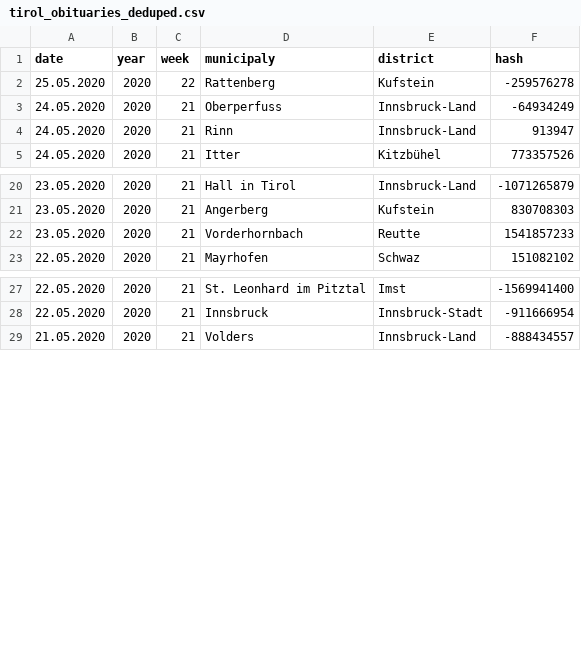
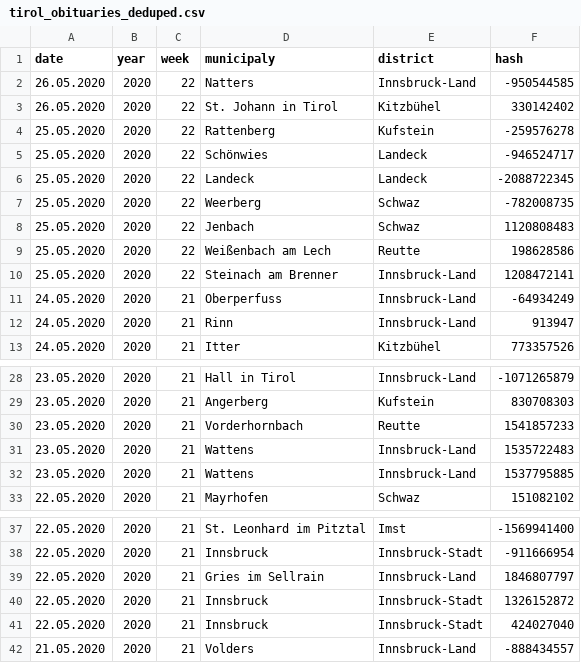
Before and after one commit to walterra/covid-19-tirol-ds, a CSV file: data/tirol_obituaries_deduped.csv, drawn as a sheet; only a part is shown, gaps mark what is left out.

```diff
--- a/data/tirol_obituaries_deduped.csv
+++ b/data/tirol_obituaries_deduped.csv
@@ -1,3 +1,11 @@
 date,year,week,municipaly,district,hash
+26.05.2020,2020,22,Natters,Innsbruck-Land,-950544585
+26.05.2020,2020,22,St. Johann in Tirol,Kitzbühel,330142402
 25.05.2020,2020,22,Rattenberg,Kufstein,-259576278
+25.05.2020,2020,22,Schönwies,Landeck,-946524717
+25.05.2020,2020,22,Landeck,Landeck,-2088722345
+25.05.2020,2020,22,Weerberg,Schwaz,-782008735
+25.05.2020,2020,22,Jenbach,Schwaz,1120808483
+25.05.2020,2020,22,Weißenbach am Lech,Reutte,198628586
+25.05.2020,2020,22,Steinach am Brenner,Innsbruck-Land,1208472141
 24.05.2020,2020,21,Oberperfuss,Innsbruck-Land,-64934249
@@ -22,2 +30,4 @@ date,year,week,municipaly,district,hash
 23.05.2020,2020,21,Vorderhornbach,Reutte,1541857233
+23.05.2020,2020,21,Wattens,Innsbruck-Land,1535722483
+23.05.2020,2020,21,Wattens,Innsbruck-Land,1537795885
 22.05.2020,2020,21,Mayrhofen,Schwaz,151082102
@@ -28,2 +38,5 @@ date,year,week,municipaly,district,hash
 22.05.2020,2020,21,Innsbruck,Innsbruck-Stadt,-911666954
+22.05.2020,2020,21,Gries im Sellrain,Innsbruck-Land,1846807797
+22.05.2020,2020,21,Innsbruck,Innsbruck-Stadt,1326152872
+22.05.2020,2020,21,Innsbruck,Innsbruck-Stadt,424027040
 21.05.2020,2020,21,Volders,Innsbruck-Land,-888434557
```
Also changed, not shown: data/tirol_obituaries_deduped_weekly_outlier_detection_features.csv, 11 other files.
